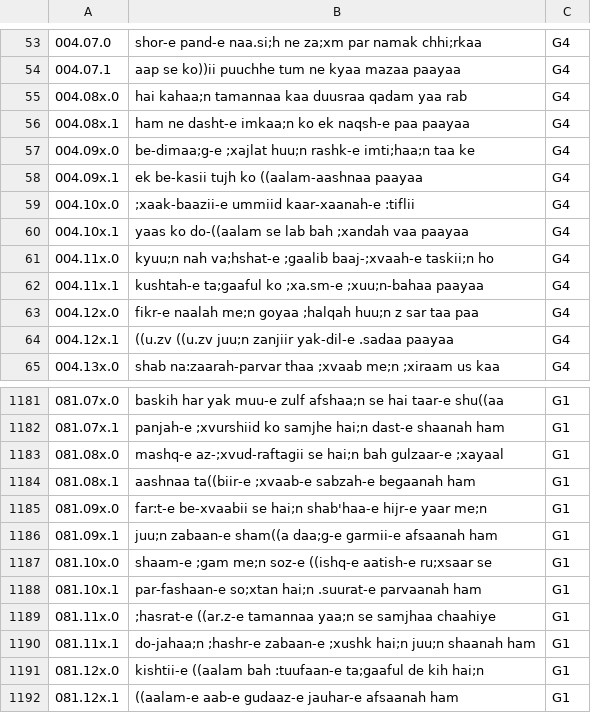
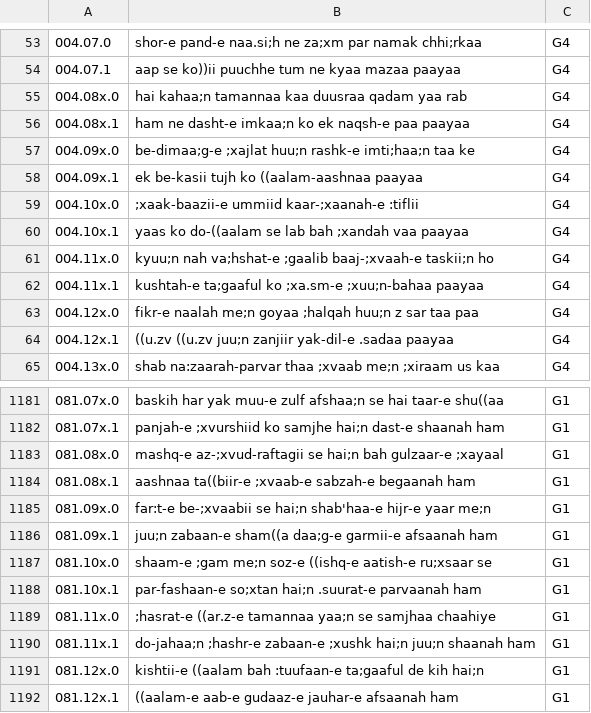
Before and after one commit to adrishg/meter, a CSV file: data/verses.csv, drawn as a sheet; only a part is shown, gaps mark what is left out.

```diff
--- a/data/verses.csv
+++ b/data/verses.csv
@@ -58,3 +58,3 @@
 004.09x.1, ek be-kasii tujh ko ((aalam-aashnaa paayaa,G4
-004.10x.0, ;xaak-baazii-e ummiid kaar-xaanah-e :tiflii,G4
+004.10x.0, ;xaak-baazii-e ummiid kaar-;xaanah-e :tiflii,G4
 004.10x.1, yaas ko do-((aalam se lab bah ;xandah vaa paayaa,G4
@@ -1184,3 +1184,3 @@
 081.08x.1, aashnaa ta((biir-e ;xvaab-e sabzah-e begaanah ham,G1
-081.09x.0, far:t-e be-xvaabii se hai;n shab'haa-e hijr-e yaar me;n,G1
+081.09x.0, far:t-e be-;xvaabii se hai;n shab'haa-e hijr-e yaar me;n,G1
 081.09x.1, juu;n zabaan-e sham((a daa;g-e garmii-e afsaanah ham,G1
```
Also changed, not shown: 1 other file.
